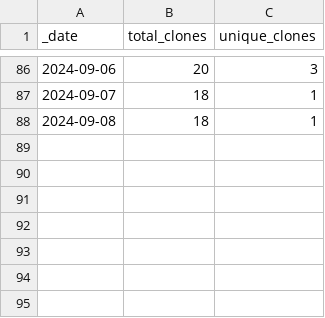
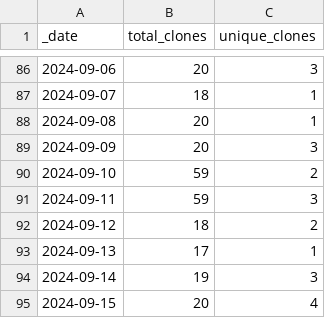
Before and after one commit to ansible-middleware/jws, a CSV file: traffic/clones.csv, drawn as a sheet; only a part is shown, gaps mark what is left out.

Commit message:
GitHub traffic

```diff
--- a/traffic/clones.csv
+++ b/traffic/clones.csv
@@ -87,2 +87,9 @@ _date,total_clones,unique_clones
 2024-09-07,18,1
-2024-09-08,18,1
+2024-09-08,20,1
+2024-09-09,20,3
+2024-09-10,59,2
+2024-09-11,59,3
+2024-09-12,18,2
+2024-09-13,17,1
+2024-09-14,19,3
+2024-09-15,20,4
```
Also changed, not shown: traffic/views.csv, 1 other file.
